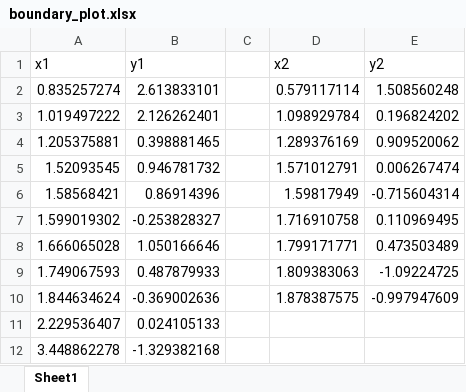
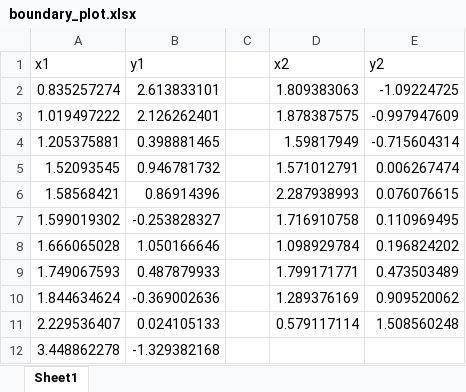
Before and after one commit to t3mp0ralflux/CSC-340, an Excel workbook: Project 1/boundary_plot.xlsx, sheet Sheet1, drawn as a sheet; values as stored, in another font and other column widths than the file's, no borders; charts and pictures not drawn; the diff names each change by its address in the sheet, - before the commit and + after, or states it on an @@ line.

```diff
--- a/Project 1/boundary_plot.xlsx (sheet Sheet1)
+++ b/Project 1/boundary_plot.xlsx (sheet Sheet1)
-D2 (x2): 0.579117114
+D2 (x2): 1.809383063
-E2 (y2): 1.508560248
+E2 (y2): -1.09224725
-D3 (x2): 1.098929784
+D3 (x2): 1.878387575
-E3 (y2): 0.196824202
+E3 (y2): -0.997947609
-D4 (x2): 1.289376169
+D4 (x2): 1.59817949
-E4 (y2): 0.909520062
+E4 (y2): -0.715604314
-D6 (x2): 1.59817949
+D6 (x2): 2.287938993
-E6 (y2): -0.715604314
+E6 (y2): 0.076076615
-D8 (x2): 1.799171771
+D8 (x2): 1.098929784
-E8 (y2): 0.473503489
+E8 (y2): 0.196824202
-D9 (x2): 1.809383063
+D9 (x2): 1.799171771
-E9 (y2): -1.09224725
+E9 (y2): 0.473503489
-D10 (x2): 1.878387575
+D10 (x2): 1.289376169
-E10 (y2): -0.997947609
+E10 (y2): 0.909520062
-D11 (x2): (empty)
+D11 (x2): 0.579117114
-E11 (y2): (empty)
+E11 (y2): 1.508560248
```
Also changed, not shown: charts or pictures, 7 other files.
